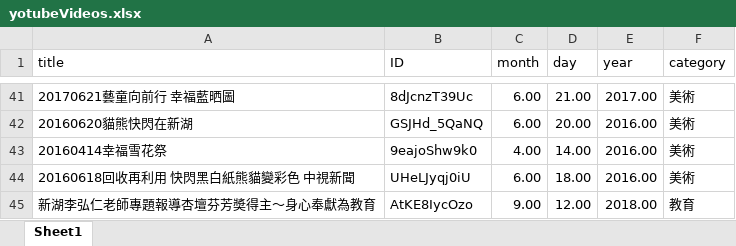
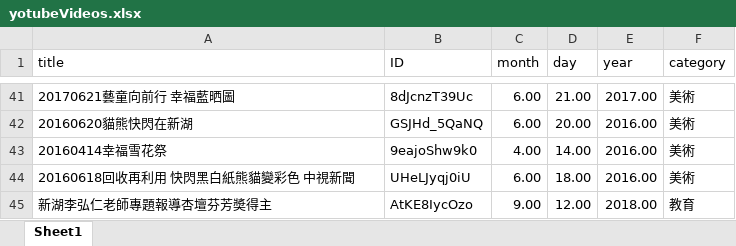
Before and after one commit to ydnaandy123/ydnaandy123.github.io, an Excel workbook: other/xinhu/yotubeVideos.xlsx, sheet Sheet1, drawn as a sheet; only a part is shown, gaps mark what is left out; values as stored, in another font and other column widths than the file's, no borders; table styles not drawn; the diff names each change by its address in the sheet, - before the commit and + after, or states it on an @@ line.

```diff
--- a/other/xinhu/yotubeVideos.xlsx (sheet Sheet1)
+++ b/other/xinhu/yotubeVideos.xlsx (sheet Sheet1)
-A45 (title): 新湖李弘仁老師專題報導杏壇芬芳奬得主～身心奉獻為教育
+A45 (title): 新湖李弘仁老師專題報導杏壇芬芳奬得主
```
Also changed, not shown: 9 other files.
